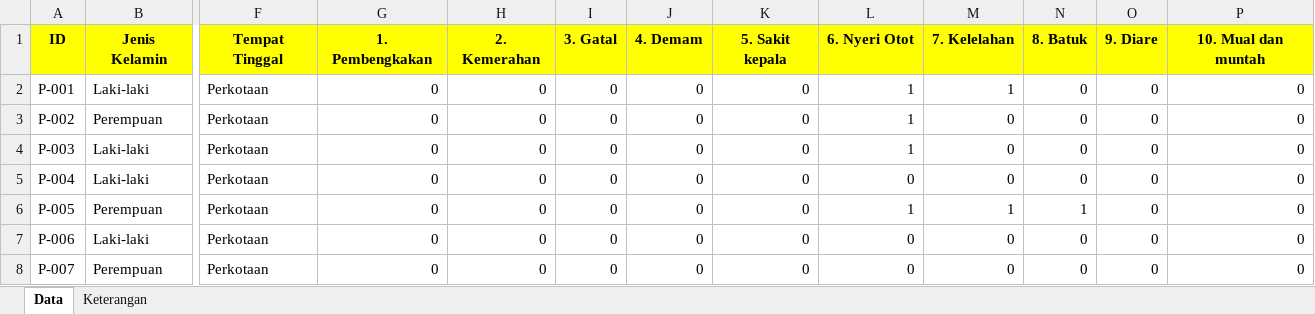
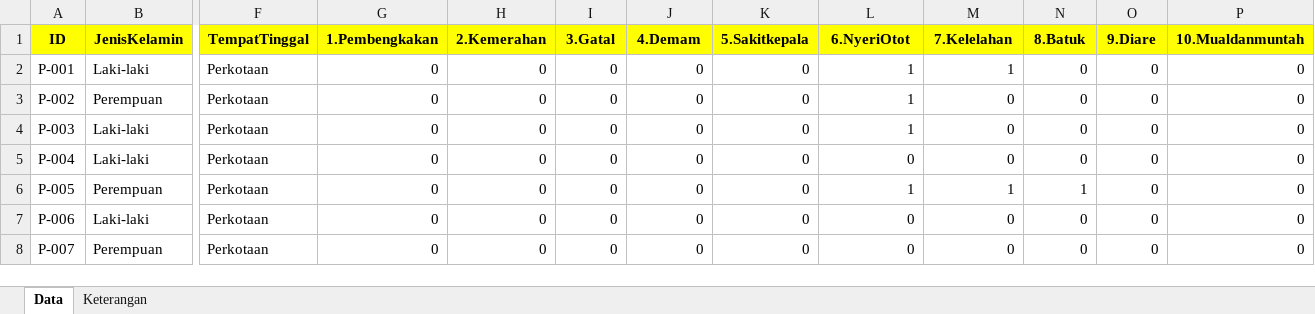
Before and after one commit to RahmadSetiya/Komputasi-Statistik, an Excel workbook: Data.xlsx, sheet Data, drawn as a sheet; only a part is shown, gaps mark what is left out; values as stored, in another font and other column widths than the file's, no borders; the diff covers the shown part only; the diff names each change by its address in the sheet, - before the commit and + after, or states it on an @@ line.

Commit message:
Add files via upload

```diff
--- a/Data.xlsx (sheet Data)
+++ b/Data.xlsx (sheet Data)
-B1: Jenis Kelamin
+B1: JenisKelamin
-F1: Tempat Tinggal
+F1: TempatTinggal
-G1: 1. Pembengkakan
+G1: 1.Pembengkakan
-H1: 2. Kemerahan
+H1: 2.Kemerahan
-I1: 3. Gatal
+I1: 3.Gatal
-J1: 4. Demam
+J1: 4.Demam
-K1: 5. Sakit kepala
+K1: 5.Sakitkepala
-L1: 6. Nyeri Otot
+L1: 6.NyeriOtot
-M1: 7. Kelelahan
+M1: 7.Kelelahan
-N1: 8. Batuk
+N1: 8.Batuk
-O1: 9. Diare
+O1: 9.Diare
-P1: 10. Mual dan muntah
+P1: 10.Mualdanmuntah
```
Also changed, not shown: 7 edited cells elsewhere in this sheet.
